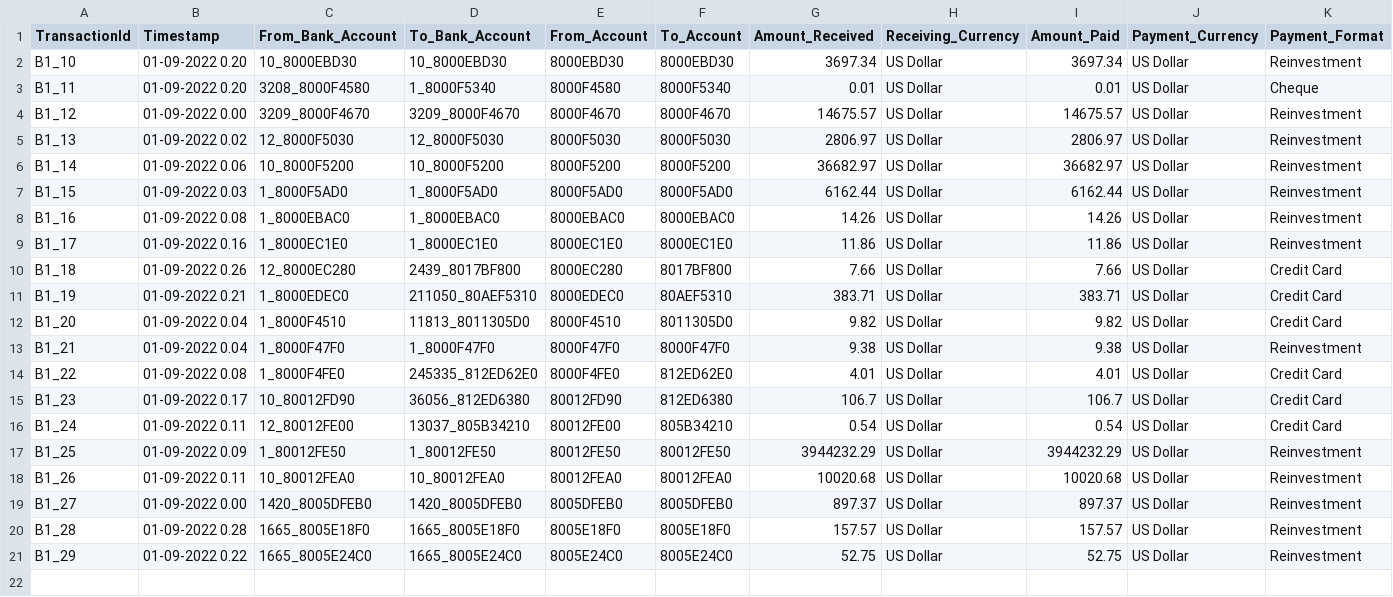
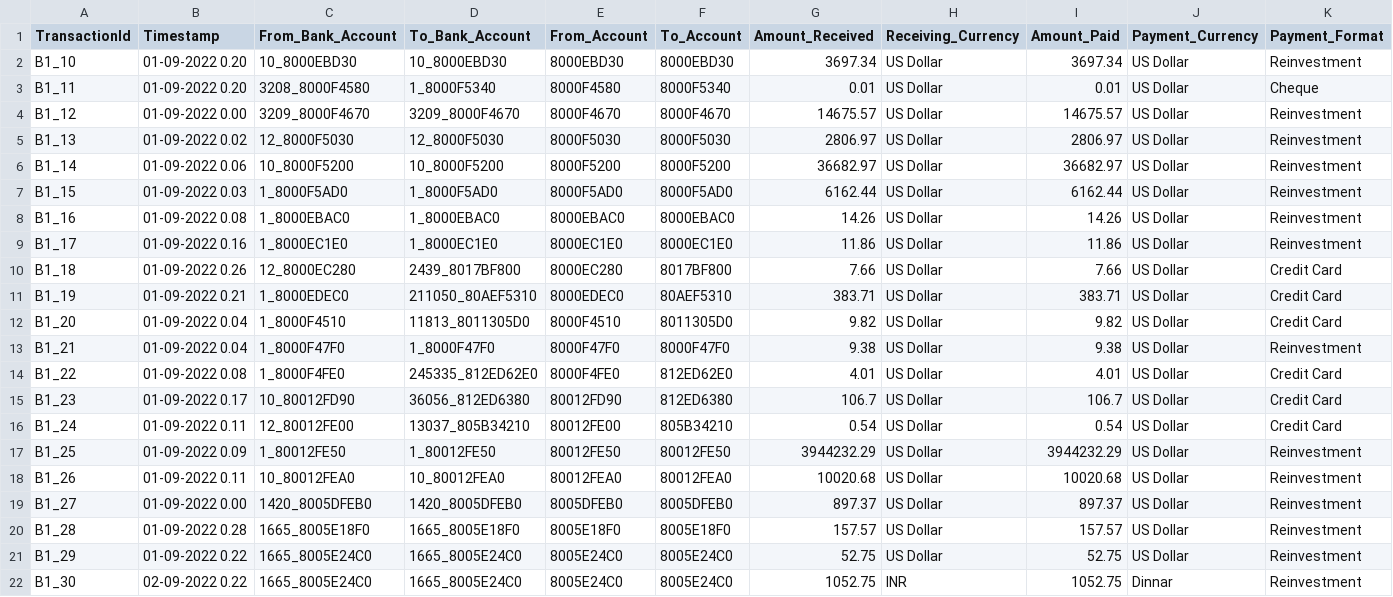
Before and after one commit to pn-rohan/Graph_DB_POC, a CSV file: load_csv/Transaction_edges_v4.csv, drawn as a sheet; the diff names each change by its address in the sheet, - before the commit and + after, or states it on an @@ line.

Commit message:
Add files via upload

```diff
--- a/load_csv/Transaction_edges_v4.csv
+++ b/load_csv/Transaction_edges_v4.csv
+row 22: B1_30 | 02-09-2022 0.22 | 1665_8005E24C0 | 1665_8005E24C0 | 8005E24C0 | 8005E24C0 | 1052.75 | INR | 1052.75 | Dinnar | Reinvestment
```
